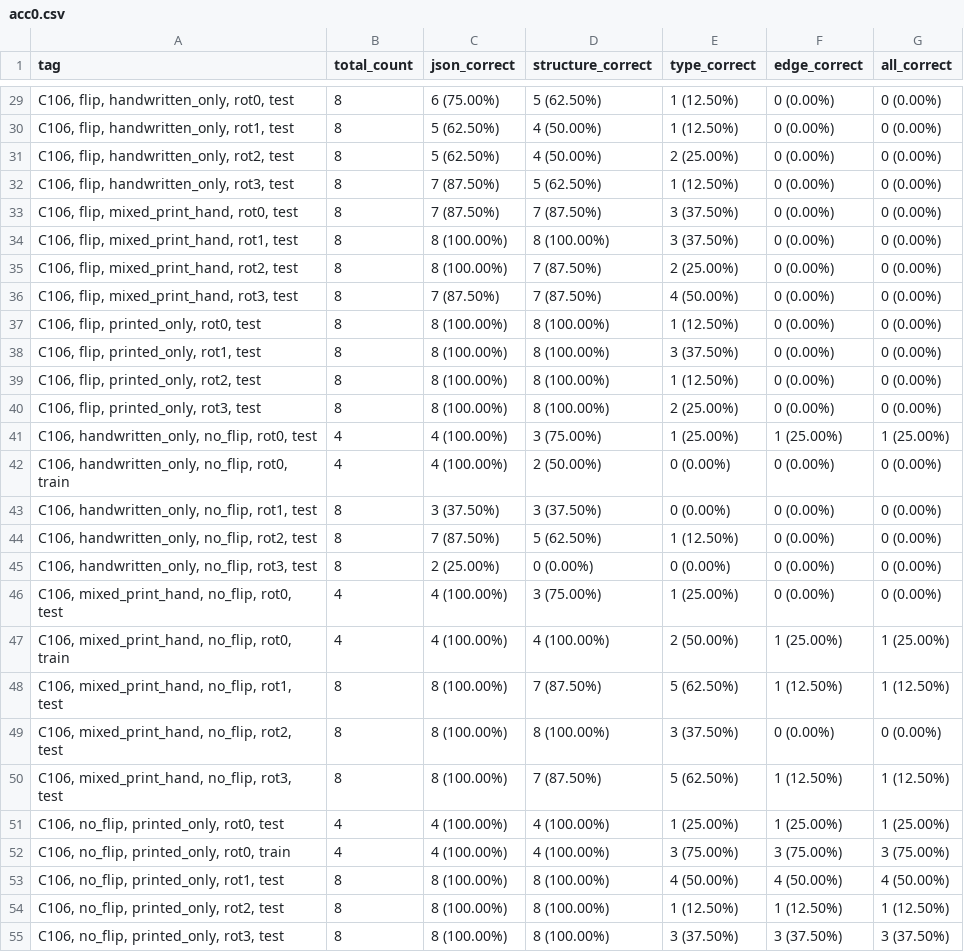
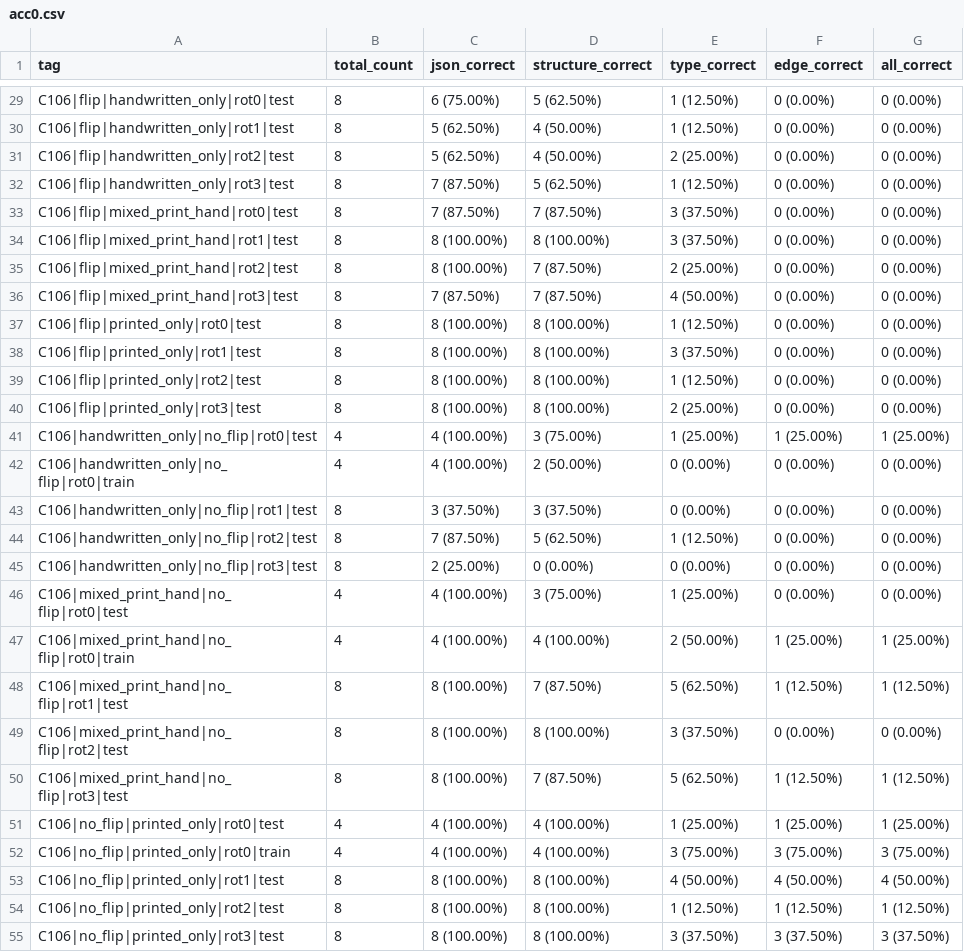
Before and after one commit to treeaaa/pb, a CSV file: acc0.csv, drawn as a sheet; only a part is shown, gaps mark what is left out; the diff covers the shown part only.

```diff
--- a/acc0.csv
+++ b/acc0.csv
@@ -29,27 +29,27 @@ tag,total_count,json_correct,structure_correct,type_correct,edge_correct,all_cor
-"C106, flip, handwritten_only, rot0, test",8,6 (75.00%),5 (62.50%),1 (12.50%),0 (0.00%),0 (0.00%)
-"C106, flip, handwritten_only, rot1, test",8,5 (62.50%),4 (50.00%),1 (12.50%),0 (0.00%),0 (0.00%)
-"C106, flip, handwritten_only, rot2, test",8,5 (62.50%),4 (50.00%),2 (25.00%),0 (0.00%),0 (0.00%)
-"C106, flip, handwritten_only, rot3, test",8,7 (87.50%),5 (62.50%),1 (12.50%),0 (0.00%),0 (0.00%)
-"C106, flip, mixed_print_hand, rot0, test",8,7 (87.50%),7 (87.50%),3 (37.50%),0 (0.00%),0 (0.00%)
-"C106, flip, mixed_print_hand, rot1, test",8,8 (100.00%),8 (100.00%),3 (37.50%),0 (0.00%),0 (0.00%)
-"C106, flip, mixed_print_hand, rot2, test",8,8 (100.00%),7 (87.50%),2 (25.00%),0 (0.00%),0 (0.00%)
-"C106, flip, mixed_print_hand, rot3, test",8,7 (87.50%),7 (87.50%),4 (50.00%),0 (0.00%),0 (0.00%)
-"C106, flip, printed_only, rot0, test",8,8 (100.00%),8 (100.00%),1 (12.50%),0 (0.00%),0 (0.00%)
-"C106, flip, printed_only, rot1, test",8,8 (100.00%),8 (100.00%),3 (37.50%),0 (0.00%),0 (0.00%)
-"C106, flip, printed_only, rot2, test",8,8 (100.00%),8 (100.00%),1 (12.50%),0 (0.00%),0 (0.00%)
-"C106, flip, printed_only, rot3, test",8,8 (100.00%),8 (100.00%),2 (25.00%),0 (0.00%),0 (0.00%)
-"C106, handwritten_only, no_flip, rot0, test",4,4 (100.00%),3 (75.00%),1 (25.00%),1 (25.00%),1 (25.00%)
-"C106, handwritten_only, no_flip, rot0, train",4,4 (100.00%),2 (50.00%),0 (0.00%),0 (0.00%),0 (0.00%)
-"C106, handwritten_only, no_flip, rot1, test",8,3 (37.50%),3 (37.50%),0 (0.00%),0 (0.00%),0 (0.00%)
-"C106, handwritten_only, no_flip, rot2, test",8,7 (87.50%),5 (62.50%),1 (12.50%),0 (0.00%),0 (0.00%)
-"C106, handwritten_only, no_flip, rot3, test",8,2 (25.00%),0 (0.00%),0 (0.00%),0 (0.00%),0 (0.00%)
-"C106, mixed_print_hand, no_flip, rot0, test",4,4 (100.00%),3 (75.00%),1 (25.00%),0 (0.00%),0 (0.00%)
-"C106, mixed_print_hand, no_flip, rot0, train",4,4 (100.00%),4 (100.00%),2 (50.00%),1 (25.00%),1 (25.00%)
-"C106, mixed_print_hand, no_flip, rot1, test",8,8 (100.00%),7 (87.50%),5 (62.50%),1 (12.50%),1 (12.50%)
-"C106, mixed_print_hand, no_flip, rot2, test",8,8 (100.00%),8 (100.00%),3 (37.50%),0 (0.00%),0 (0.00%)
-"C106, mixed_print_hand, no_flip, rot3, test",8,8 (100.00%),7 (87.50%),5 (62.50%),1 (12.50%),1 (12.50%)
-"C106, no_flip, printed_only, rot0, test",4,4 (100.00%),4 (100.00%),1 (25.00%),1 (25.00%),1 (25.00%)
-"C106, no_flip, printed_only, rot0, train",4,4 (100.00%),4 (100.00%),3 (75.00%),3 (75.00%),3 (75.00%)
-"C106, no_flip, printed_only, rot1, test",8,8 (100.00%),8 (100.00%),4 (50.00%),4 (50.00%),4 (50.00%)
-"C106, no_flip, printed_only, rot2, test",8,8 (100.00%),8 (100.00%),1 (12.50%),1 (12.50%),1 (12.50%)
-"C106, no_flip, printed_only, rot3, test",8,8 (100.00%),8 (100.00%),3 (37.50%),3 (37.50%),3 (37.50%)
+C106|flip|handwritten_only|rot0|test,8,6 (75.00%),5 (62.50%),1 (12.50%),0 (0.00%),0 (0.00%)
+C106|flip|handwritten_only|rot1|test,8,5 (62.50%),4 (50.00%),1 (12.50%),0 (0.00%),0 (0.00%)
+C106|flip|handwritten_only|rot2|test,8,5 (62.50%),4 (50.00%),2 (25.00%),0 (0.00%),0 (0.00%)
+C106|flip|handwritten_only|rot3|test,8,7 (87.50%),5 (62.50%),1 (12.50%),0 (0.00%),0 (0.00%)
+C106|flip|mixed_print_hand|rot0|test,8,7 (87.50%),7 (87.50%),3 (37.50%),0 (0.00%),0 (0.00%)
+C106|flip|mixed_print_hand|rot1|test,8,8 (100.00%),8 (100.00%),3 (37.50%),0 (0.00%),0 (0.00%)
+C106|flip|mixed_print_hand|rot2|test,8,8 (100.00%),7 (87.50%),2 (25.00%),0 (0.00%),0 (0.00%)
+C106|flip|mixed_print_hand|rot3|test,8,7 (87.50%),7 (87.50%),4 (50.00%),0 (0.00%),0 (0.00%)
+C106|flip|printed_only|rot0|test,8,8 (100.00%),8 (100.00%),1 (12.50%),0 (0.00%),0 (0.00%)
+C106|flip|printed_only|rot1|test,8,8 (100.00%),8 (100.00%),3 (37.50%),0 (0.00%),0 (0.00%)
+C106|flip|printed_only|rot2|test,8,8 (100.00%),8 (100.00%),1 (12.50%),0 (0.00%),0 (0.00%)
+C106|flip|printed_only|rot3|test,8,8 (100.00%),8 (100.00%),2 (25.00%),0 (0.00%),0 (0.00%)
+C106|handwritten_only|no_flip|rot0|test,4,4 (100.00%),3 (75.00%),1 (25.00%),1 (25.00%),1 (25.00%)
+C106|handwritten_only|no_flip|rot0|train,4,4 (100.00%),2 (50.00%),0 (0.00%),0 (0.00%),0 (0.00%)
+C106|handwritten_only|no_flip|rot1|test,8,3 (37.50%),3 (37.50%),0 (0.00%),0 (0.00%),0 (0.00%)
+C106|handwritten_only|no_flip|rot2|test,8,7 (87.50%),5 (62.50%),1 (12.50%),0 (0.00%),0 (0.00%)
+C106|handwritten_only|no_flip|rot3|test,8,2 (25.00%),0 (0.00%),0 (0.00%),0 (0.00%),0 (0.00%)
+C106|mixed_print_hand|no_flip|rot0|test,4,4 (100.00%),3 (75.00%),1 (25.00%),0 (0.00%),0 (0.00%)
+C106|mixed_print_hand|no_flip|rot0|train,4,4 (100.00%),4 (100.00%),2 (50.00%),1 (25.00%),1 (25.00%)
+C106|mixed_print_hand|no_flip|rot1|test,8,8 (100.00%),7 (87.50%),5 (62.50%),1 (12.50%),1 (12.50%)
+C106|mixed_print_hand|no_flip|rot2|test,8,8 (100.00%),8 (100.00%),3 (37.50%),0 (0.00%),0 (0.00%)
+C106|mixed_print_hand|no_flip|rot3|test,8,8 (100.00%),7 (87.50%),5 (62.50%),1 (12.50%),1 (12.50%)
+C106|no_flip|printed_only|rot0|test,4,4 (100.00%),4 (100.00%),1 (25.00%),1 (25.00%),1 (25.00%)
+C106|no_flip|printed_only|rot0|train,4,4 (100.00%),4 (100.00%),3 (75.00%),3 (75.00%),3 (75.00%)
+C106|no_flip|printed_only|rot1|test,8,8 (100.00%),8 (100.00%),4 (50.00%),4 (50.00%),4 (50.00%)
+C106|no_flip|printed_only|rot2|test,8,8 (100.00%),8 (100.00%),1 (12.50%),1 (12.50%),1 (12.50%)
+C106|no_flip|printed_only|rot3|test,8,8 (100.00%),8 (100.00%),3 (37.50%),3 (37.50%),3 (37.50%)
```
Also changed, not shown: 135 edited cells elsewhere in this file, acc1.csv, acc2.csv, 11 other files.
